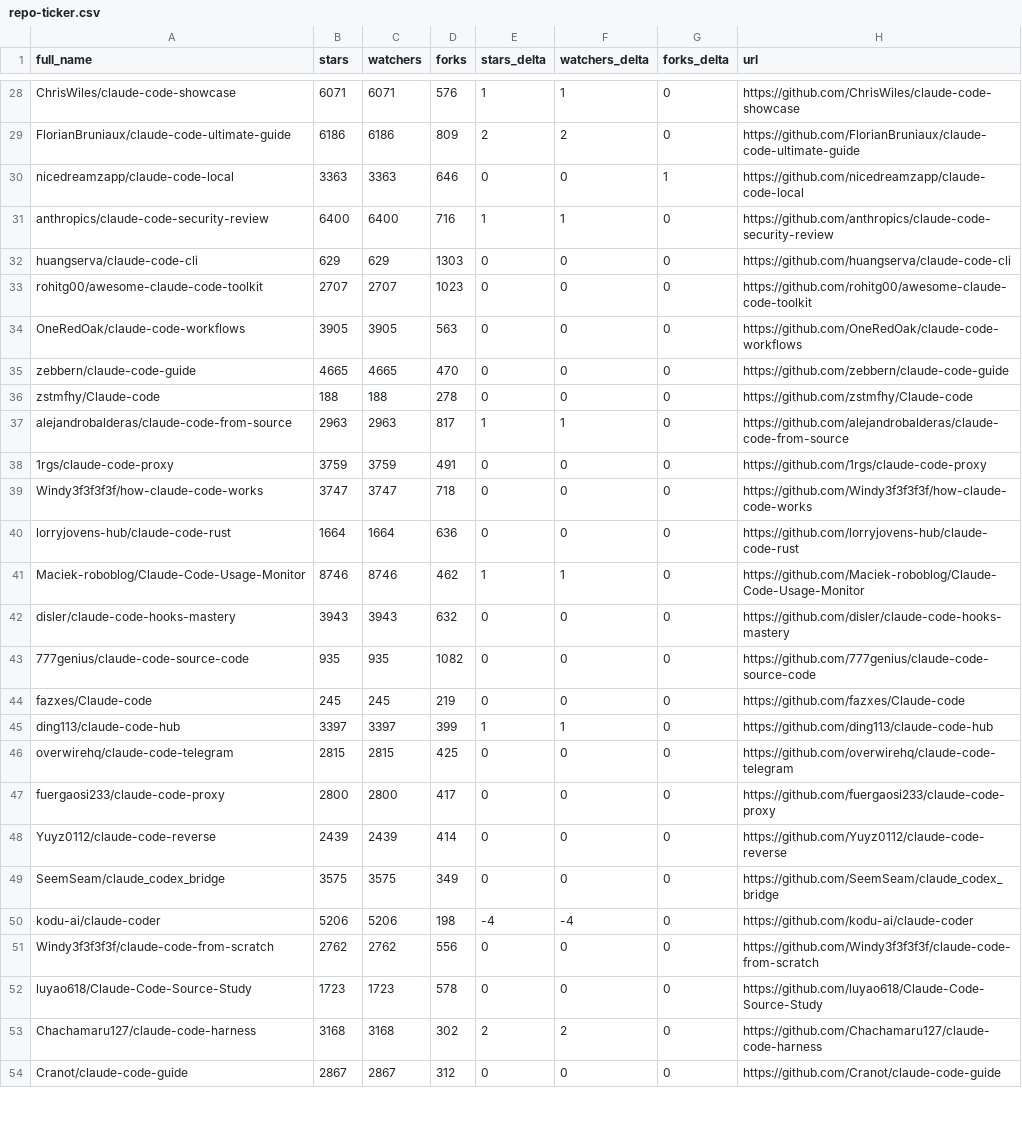
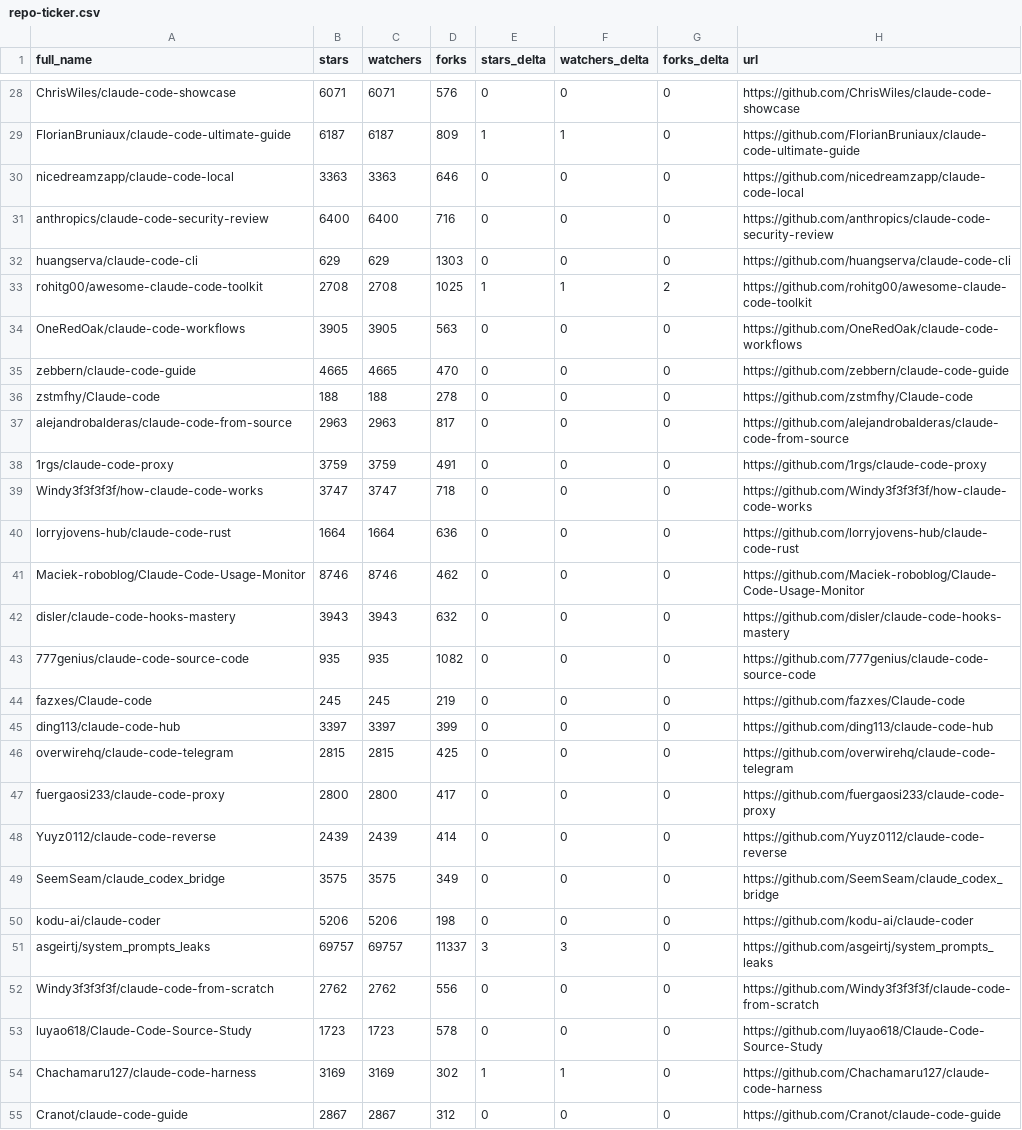
Before and after one commit to DavesFromTheGrave/awesome-claude-code, a CSV file: data/repo-ticker.csv, drawn as a sheet; only a part is shown, gaps mark what is left out; addresses are those after the commit; the diff covers the shown part only; the diff names each change by its address in the sheet, - before the commit and + after, or states it on an @@ line.

```diff
--- a/data/repo-ticker.csv
+++ b/data/repo-ticker.csv
-E28 (stars_delta): 1
+E28 (stars_delta): 0
-F28 (watchers_delta): 1
+F28 (watchers_delta): 0
-B29 (stars): 6186
+B29 (stars): 6187
-C29 (watchers): 6186
+C29 (watchers): 6187
-E29 (stars_delta): 2
+E29 (stars_delta): 1
-F29 (watchers_delta): 2
+F29 (watchers_delta): 1
-G30 (forks_delta): 1
+G30 (forks_delta): 0
-E31 (stars_delta): 1
+E31 (stars_delta): 0
-F31 (watchers_delta): 1
+F31 (watchers_delta): 0
-B33 (stars): 2707
+B33 (stars): 2708
-C33 (watchers): 2707
+C33 (watchers): 2708
-D33 (forks): 1023
+D33 (forks): 1025
-E33 (stars_delta): 0
+E33 (stars_delta): 1
-F33 (watchers_delta): 0
+F33 (watchers_delta): 1
-G33 (forks_delta): 0
+G33 (forks_delta): 2
-E37 (stars_delta): 1
+E37 (stars_delta): 0
-F37 (watchers_delta): 1
+F37 (watchers_delta): 0
-E41 (stars_delta): 1
+E41 (stars_delta): 0
-F41 (watchers_delta): 1
+F41 (watchers_delta): 0
-E45 (stars_delta): 1
+E45 (stars_delta): 0
-F45 (watchers_delta): 1
+F45 (watchers_delta): 0
-E50 (stars_delta): -4
+E50 (stars_delta): 0
-F50 (watchers_delta): -4
+F50 (watchers_delta): 0
+row 51: asgeirtj/system_prompts_leaks | 69757 | 69757 | 11337 | 3 | 3 | 0 | https://github.com/asgeirtj/system_prompts_leaks
-B54 (stars): 3168
+B54 (stars): 3169
-C54 (watchers): 3168
+C54 (watchers): 3169
-E54 (stars_delta): 2
+E54 (stars_delta): 1
-F54 (watchers_delta): 2
+F54 (watchers_delta): 1
```
Also changed, not shown: 2 added rows, 3 removed rows, 3 moved rows and 88 edited cells elsewhere in this file, 2 other files.
